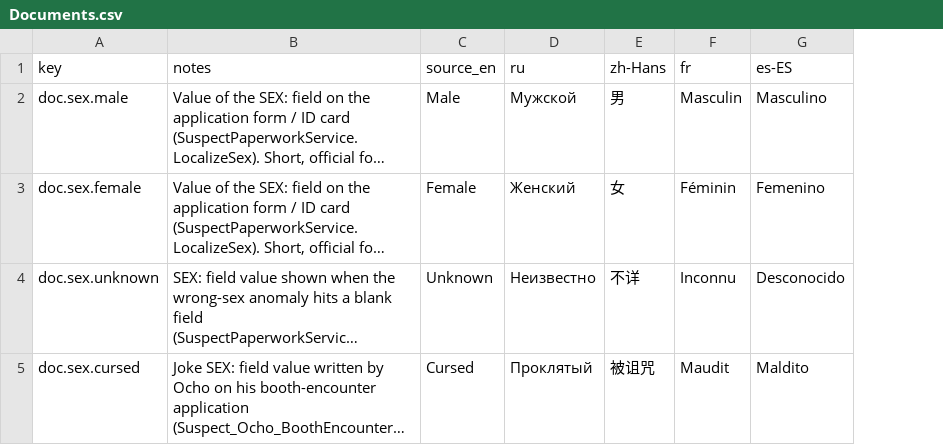
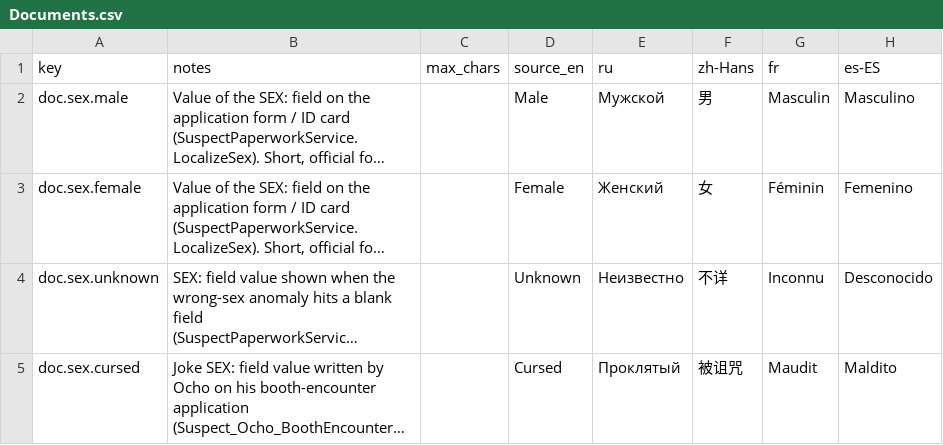
Before and after one commit to jason-ario/GoodCopBadCopUnity, a CSV file: Assets/_GoodCopBadCop/Localization/Sheets/Documents.csv, drawn as a sheet; only a part is shown; long unchanged cells end in …; the diff names each change by its address in the sheet, - before the commit and + after, or states it on an @@ line.

```diff
--- a/Assets/_GoodCopBadCop/Localization/Sheets/Documents.csv
+++ b/Assets/_GoodCopBadCop/Localization/Sheets/Documents.csv
+column C (max_chars), empty
```
Also changed, not shown: Assets/_GoodCopBadCop/Localization/Sheets/Code.csv, Assets/_GoodCopBadCop/Localization/Sheets/Names.csv, 29 other files.
